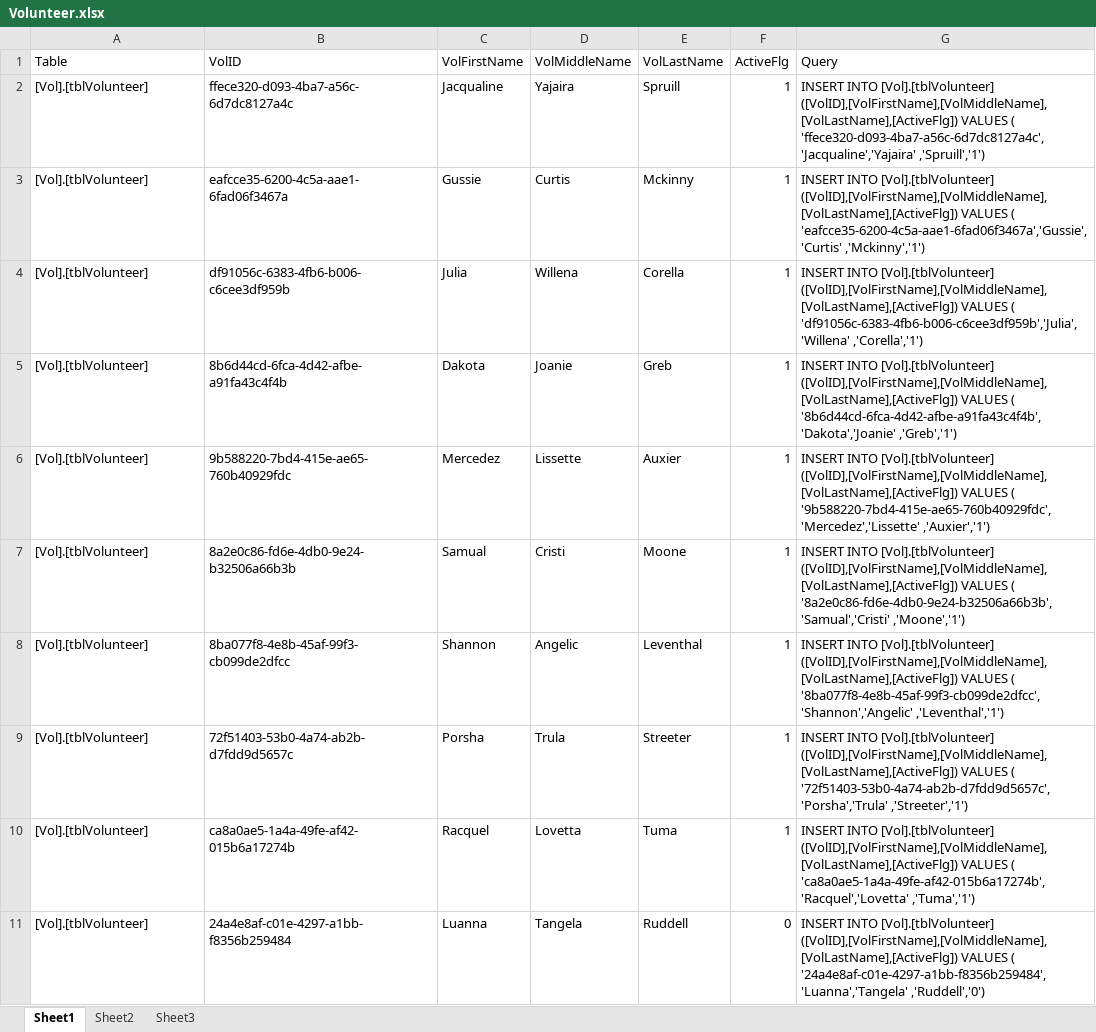
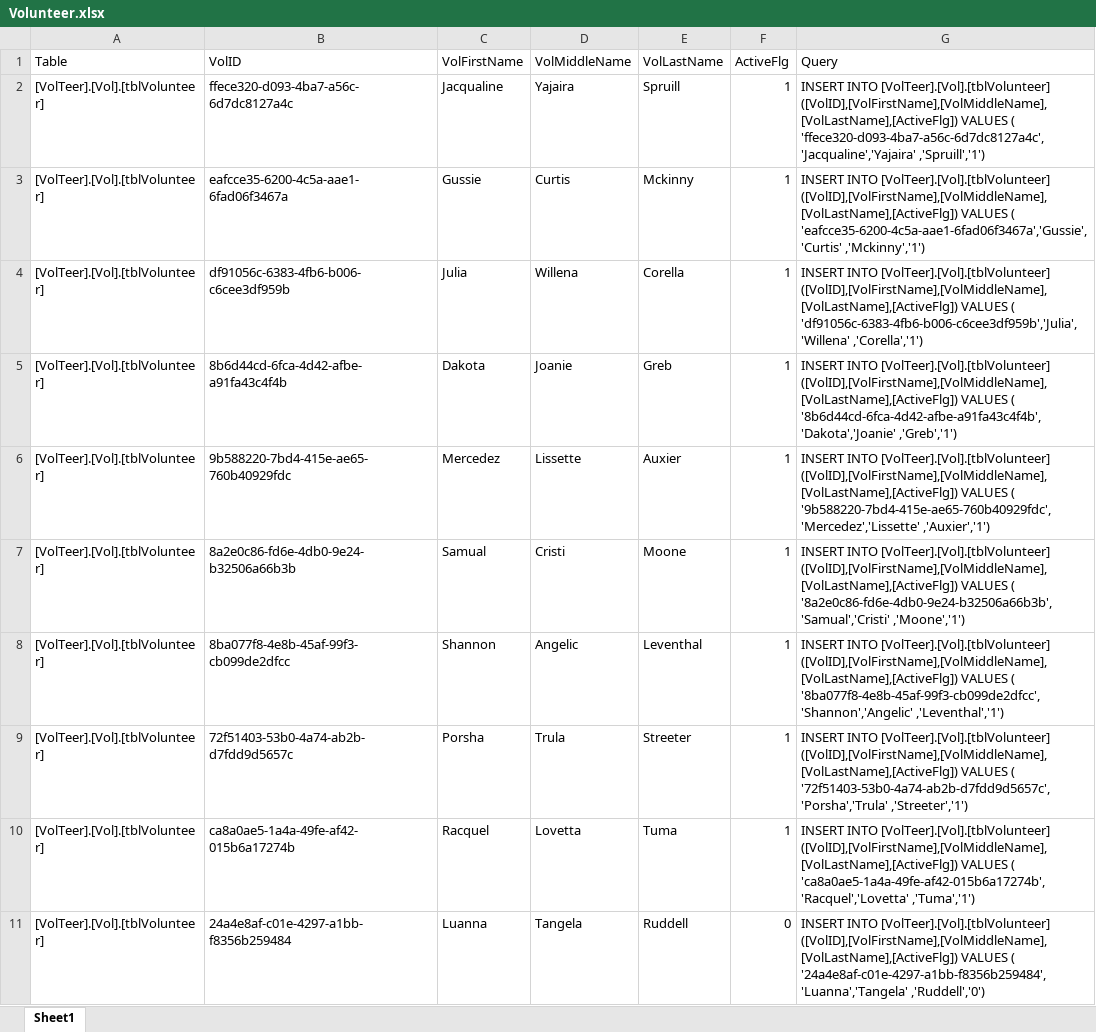
Before and after one commit to CISC181/VolTeerNET, an Excel workbook: UT.Vol.BLL/HelperFiles/Volunteer.xlsx, sheet Sheet1, drawn as a sheet; values as stored, in another font and other column widths than the file's, no borders; the diff names each change by its address in the sheet, - before the commit and + after, or states it on an @@ line.

Commit message:
Add more vol test data.  Linked Group test data to Volunteer test data (IDs and such).

```diff
--- a/UT.Vol.BLL/HelperFiles/Volunteer.xlsx (sheet Sheet1)
+++ b/UT.Vol.BLL/HelperFiles/Volunteer.xlsx (sheet Sheet1)
-sheet tab: Sheet2
-sheet tab: Sheet3
-A2:A11 (Table): [Vol].[tblVolunteer]
+A2:A11 (Table): [VolTeer].[Vol].[tblVolunteer]
-G2 (Query): INSERT INTO [Vol].[tblVolunteer] ([VolID],[VolFirstName],[VolMiddleName],[VolLastName],[ActiveFlg]) VALUES…
+G2 (Query): INSERT INTO [VolTeer].[Vol].[tblVolunteer] ([VolID],[VolFirstName],[VolMiddleName],[VolLastName],[ActiveFlg]) VALUES…
-G3 (Query): INSERT INTO [Vol].[tblVolunteer] ([VolID],[VolFirstName],[VolMiddleName],[VolLastName],[ActiveFlg]) VALUES…
+G3 (Query): INSERT INTO [VolTeer].[Vol].[tblVolunteer] ([VolID],[VolFirstName],[VolMiddleName],[VolLastName],[ActiveFlg]) VALUES…
-G4 (Query): INSERT INTO [Vol].[tblVolunteer] ([VolID],[VolFirstName],[VolMiddleName],[VolLastName],[ActiveFlg]) VALUES…
+G4 (Query): INSERT INTO [VolTeer].[Vol].[tblVolunteer] ([VolID],[VolFirstName],[VolMiddleName],[VolLastName],[ActiveFlg]) VALUES…
-G5 (Query): INSERT INTO [Vol].[tblVolunteer] ([VolID],[VolFirstName],[VolMiddleName],[VolLastName],[ActiveFlg]) VALUES…
+G5 (Query): INSERT INTO [VolTeer].[Vol].[tblVolunteer] ([VolID],[VolFirstName],[VolMiddleName],[VolLastName],[ActiveFlg]) VALUES…
-G6 (Query): INSERT INTO [Vol].[tblVolunteer] ([VolID],[VolFirstName],[VolMiddleName],[VolLastName],[ActiveFlg]) VALUES…
+G6 (Query): INSERT INTO [VolTeer].[Vol].[tblVolunteer] ([VolID],[VolFirstName],[VolMiddleName],[VolLastName],[ActiveFlg]) VALUES…
-G7 (Query): INSERT INTO [Vol].[tblVolunteer] ([VolID],[VolFirstName],[VolMiddleName],[VolLastName],[ActiveFlg]) VALUES…
+G7 (Query): INSERT INTO [VolTeer].[Vol].[tblVolunteer] ([VolID],[VolFirstName],[VolMiddleName],[VolLastName],[ActiveFlg]) VALUES…
-G8 (Query): INSERT INTO [Vol].[tblVolunteer] ([VolID],[VolFirstName],[VolMiddleName],[VolLastName],[ActiveFlg]) VALUES…
+G8 (Query): INSERT INTO [VolTeer].[Vol].[tblVolunteer] ([VolID],[VolFirstName],[VolMiddleName],[VolLastName],[ActiveFlg]) VALUES…
-G9 (Query): INSERT INTO [Vol].[tblVolunteer] ([VolID],[VolFirstName],[VolMiddleName],[VolLastName],[ActiveFlg]) VALUES…
+G9 (Query): INSERT INTO [VolTeer].[Vol].[tblVolunteer] ([VolID],[VolFirstName],[VolMiddleName],[VolLastName],[ActiveFlg]) VALUES…
-G10 (Query): INSERT INTO [Vol].[tblVolunteer] ([VolID],[VolFirstName],[VolMiddleName],[VolLastName],[ActiveFlg]) VALUES…
+G10 (Query): INSERT INTO [VolTeer].[Vol].[tblVolunteer] ([VolID],[VolFirstName],[VolMiddleName],[VolLastName],[ActiveFlg]) VALUES…
-G11 (Query): INSERT INTO [Vol].[tblVolunteer] ([VolID],[VolFirstName],[VolMiddleName],[VolLastName],[ActiveFlg]) VALUES…
+G11 (Query): INSERT INTO [VolTeer].[Vol].[tblVolunteer] ([VolID],[VolFirstName],[VolMiddleName],[VolLastName],[ActiveFlg]) VALUES…
```
Also changed, not shown: UT.Vol.BLL/HelperFiles/GroupAddr.xlsx, UT.Vol.BLL/HelperFiles/GroupVol.xlsx, 5 other files.
